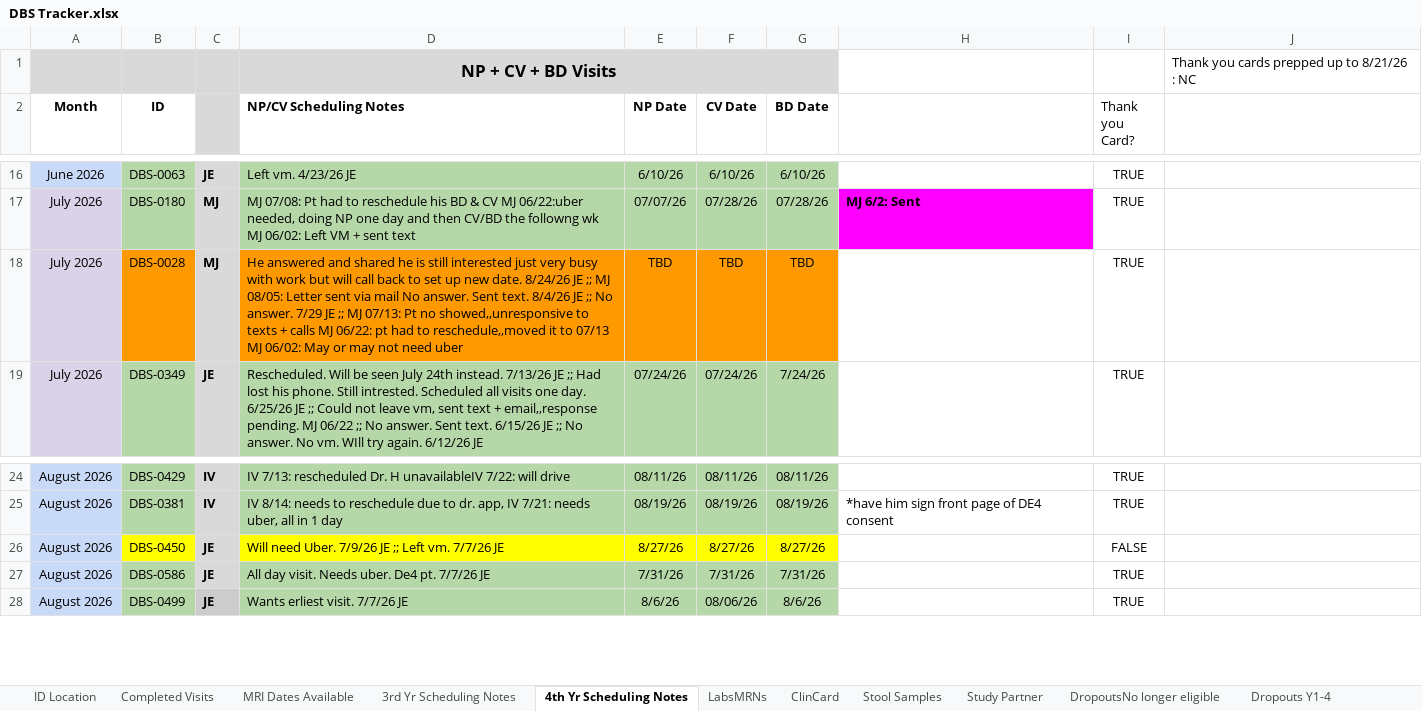
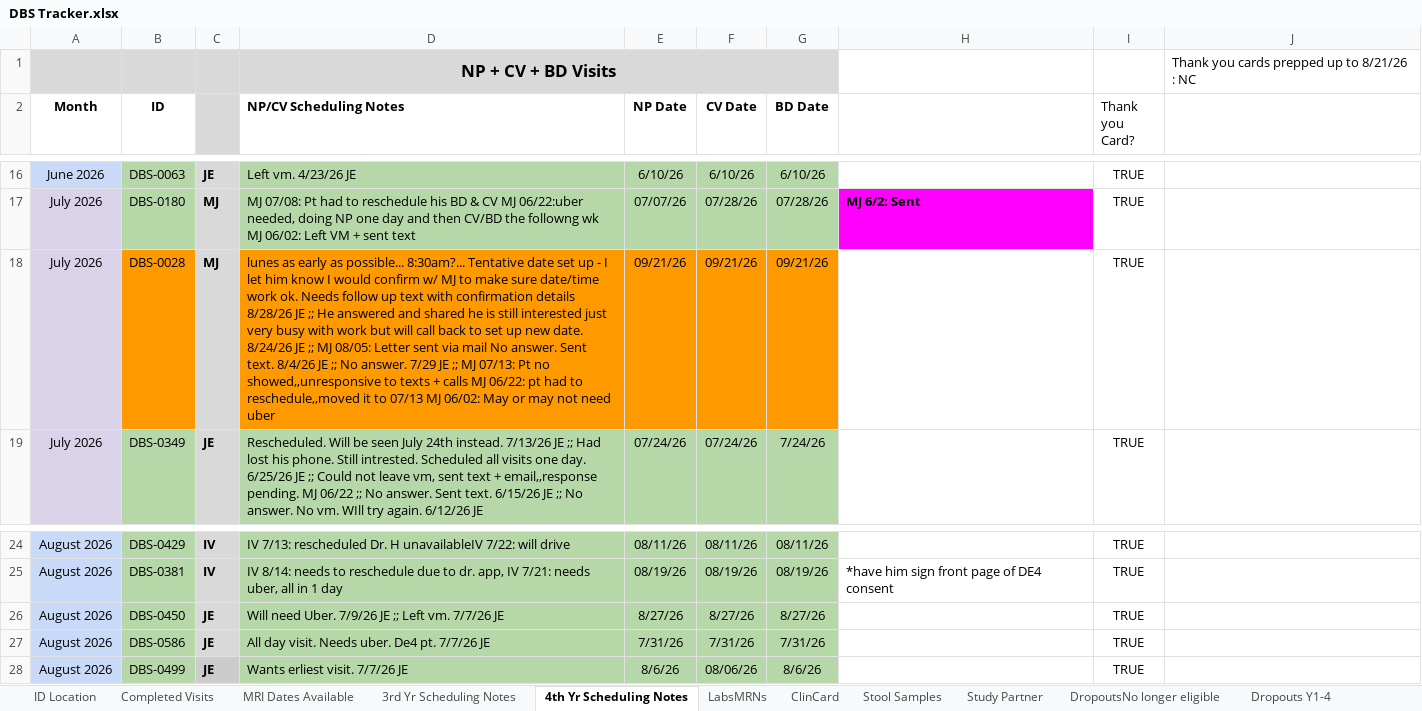
Before and after one commit to HusseinYassineMD/dbs-study-dashboard, an Excel workbook: DBS Tracker.xlsx, sheet 4th Yr Scheduling Notes, drawn as a sheet; only a part is shown, gaps mark what is left out; values as stored, in another font and other column widths than the file's, no borders; charts and pictures not drawn; the diff names each change by its address in the sheet, - before the commit and + after, or states it on an @@ line.

```diff
--- a/DBS Tracker.xlsx (sheet 4th Yr Scheduling Notes)
+++ b/DBS Tracker.xlsx (sheet 4th Yr Scheduling Notes)
-D18 (NP/CV Scheduling Notes): He answered…
+D18 (NP/CV Scheduling Notes): lunes as early as possible... 8:30am?... Tentative date set up - I let him know I would confirm w/ MJ to make sure date/time work ok. Needs follow up text with confirmation details 8/28/26 JE ;; He answered…
-E18 (NP Date): TBD
+E18 (NP Date): 09/21/26
-F18 (CV Date): TBD
+F18 (CV Date): 09/21/26
-G18 (BD Date): TBD
+G18 (BD Date): 09/21/26
-B26 fill: #FFFF00
+B26 fill: #B6D7A8
-D26:G26 fill: #FFFF00
+D26:G26 fill: #B6D7A8
-I26 (Thank you Card?): FALSE
+I26 (Thank you Card?): TRUE
```
Also changed, not shown: sheet 3rd Yr Scheduling Notes, sheet ClinCard, sheet Completed Visits, sheet LabsMRNs, sheet Synopsis Forms, sheet MRI Dates Available, charts or pictures, Monthly Meeting Updates.xlsx, 1 other file.
